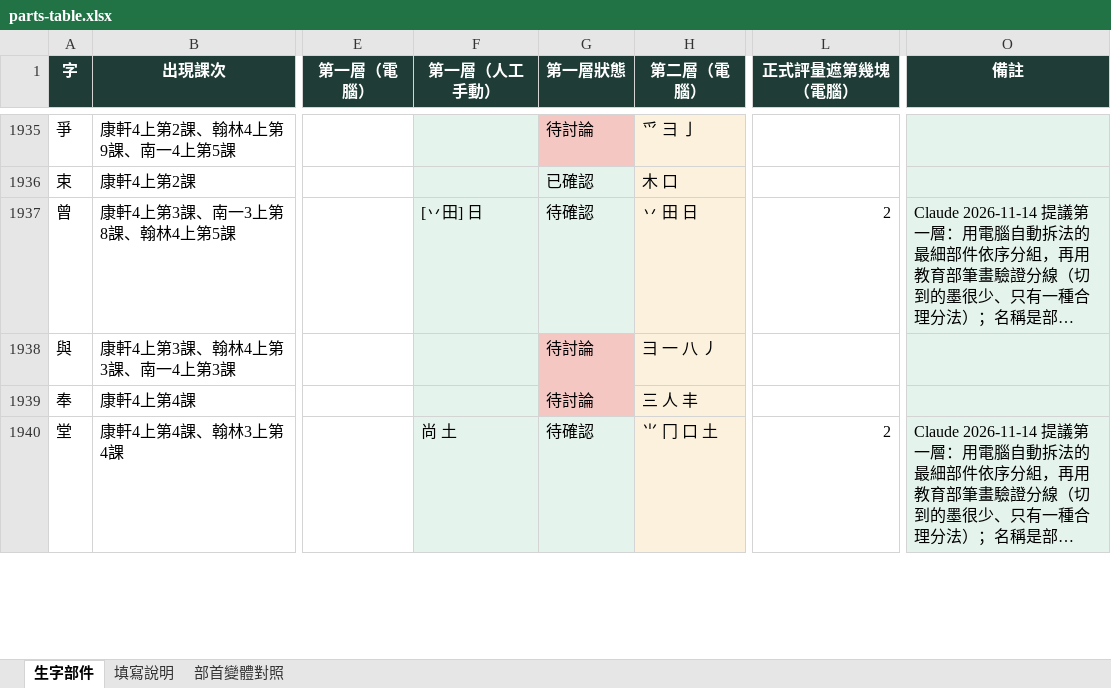
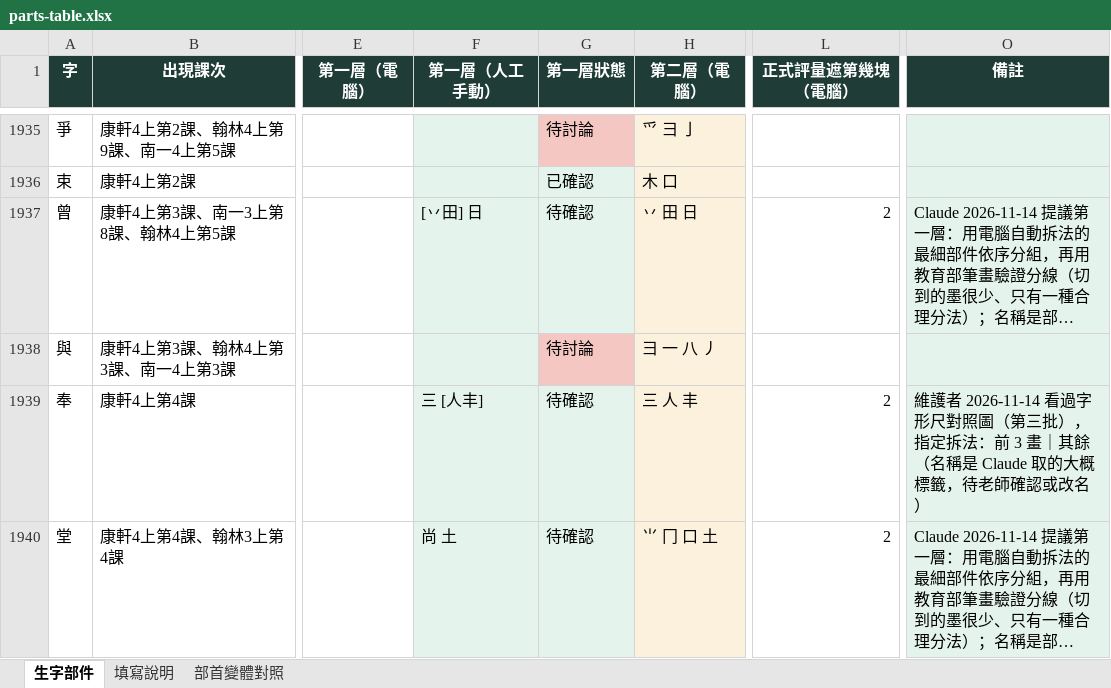
Before and after one commit to slddq237-eng/Educational-Assessment-system-for-6-12-students-with-special-needs, an Excel workbook: docs/materials/parts-table.xlsx, sheet 生字部件, drawn as a sheet; only a part is shown, gaps mark what is left out; long unchanged cells end in …; values as stored, in another font and other column widths than the file's, no borders; the diff covers the shown part only; the diff names each change by its address in the sheet, - before the commit and + after, or states it on an @@ line.

```diff
--- a/docs/materials/parts-table.xlsx (sheet 生字部件)
+++ b/docs/materials/parts-table.xlsx (sheet 生字部件)
-F1939 (第一層（人工手動）): (empty)
+F1939 (第一層（人工手動）): 三 [人丰]
-G1939 (第一層狀態): 待討論
+G1939 (第一層狀態): 待確認
-G1939 fill: #F4C7C3
+G1939 fill: #E4F3EC
-L1939 (正式評量遮第幾塊（電腦）): (empty)
+L1939 (正式評量遮第幾塊（電腦）): 2
-O1939 (備註): (empty)
+O1939 (備註): 維護者 2026-11-14 看過字形尺對照圖（第三批），指定拆法：前 3 畫｜其餘（名稱是 Claude 取的大概標籤，待老師確認或改名）
```
Also changed, not shown: 60 edited cells and cell formats elsewhere in this sheet, 14 other files.
